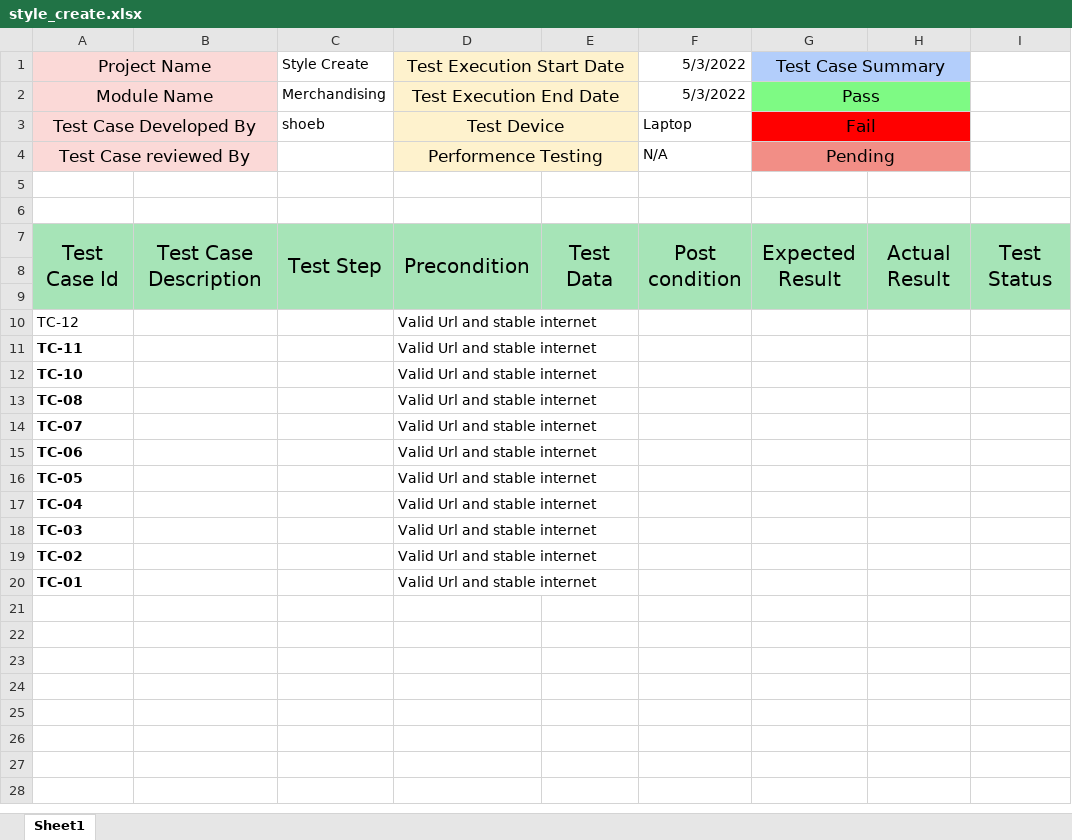
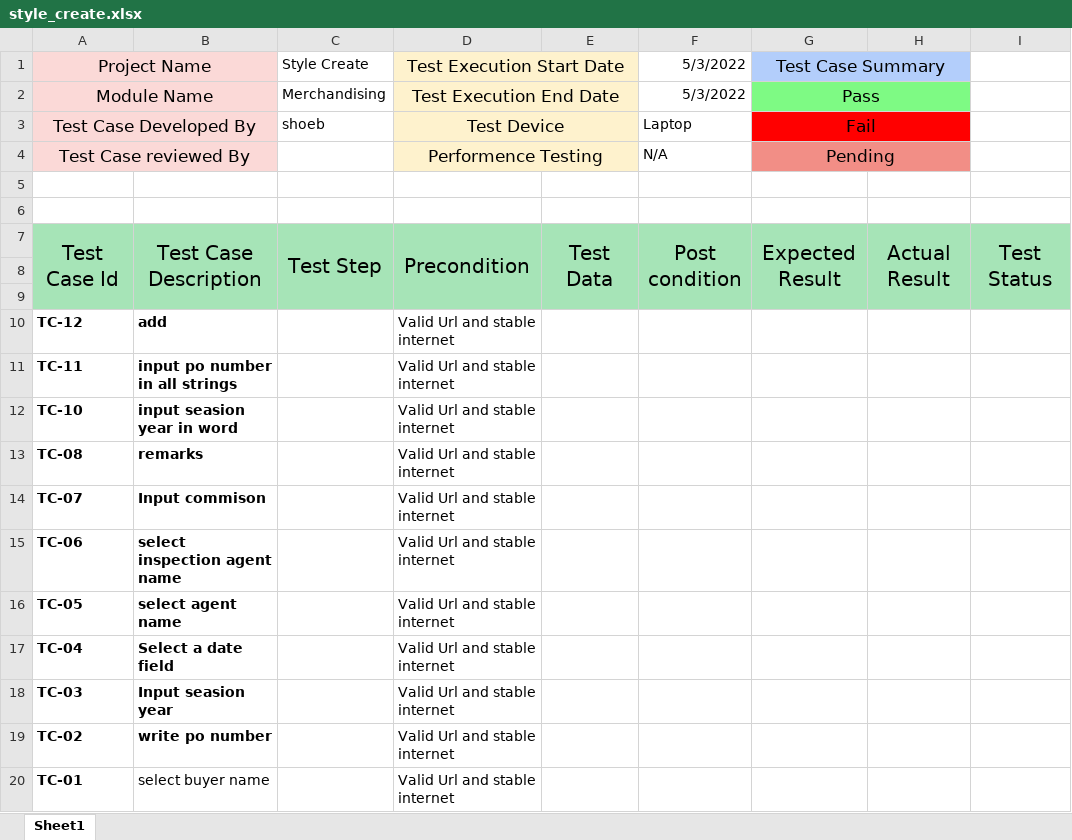
Before and after one commit to ouks-bd/Beacon-ERP-Test-case, an Excel workbook: style_create.xlsx, sheet Sheet1, drawn as a sheet; only a part is shown; values as stored, in another font and other column widths than the file's, no borders; the diff names each change by its address in the sheet, - before the commit and + after, or states it on an @@ line.

Commit message:
steps

```diff
--- a/style_create.xlsx (sheet Sheet1)
+++ b/style_create.xlsx (sheet Sheet1)
-A10 bold: off
+A10 bold: on
-B10: (empty)
+B10: add
-B11: (empty)
+B11: input po number in all strings
-B12: (empty)
+B12: input seasion year in word
-B13: (empty)
+B13: remarks
-B14: (empty)
+B14: Input commison
-B15: (empty)
+B15: select inspection agent name
-B16: (empty)
+B16: select agent name
-B17: (empty)
+B17: Select a date field
-B18: (empty)
+B18: Input seasion year
-B19: (empty)
+B19: write po number
-B20: (empty)
+B20: select buyer name
```
